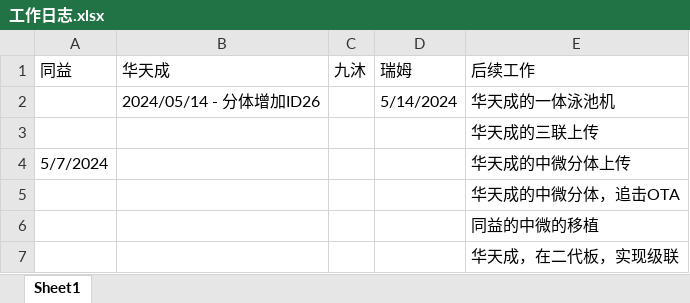
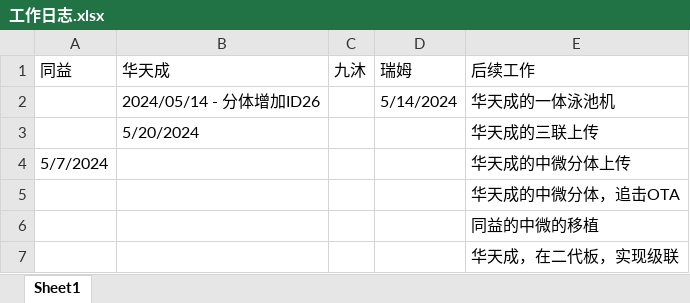
Before and after one commit to ximnic/WorkLog, an Excel workbook: 工作日志.xlsx, sheet Sheet1, drawn as a sheet; values as stored, in another font and other column widths than the file's, no borders; the diff names each change by its address in the sheet, - before the commit and + after, or states it on an @@ line.

Commit message:
1. 日志

```diff
--- a/工作日志.xlsx (sheet Sheet1)
+++ b/工作日志.xlsx (sheet Sheet1)
-B3 (华天成): (empty)
+B3 (华天成): 5/20/2024
```
